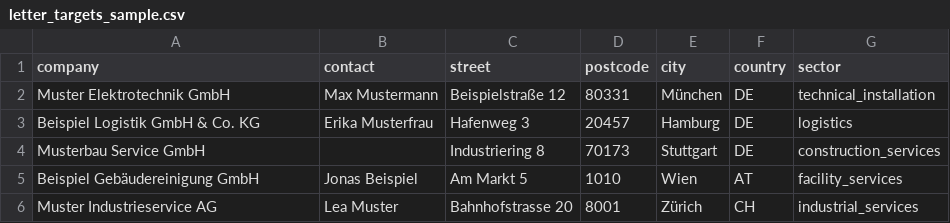
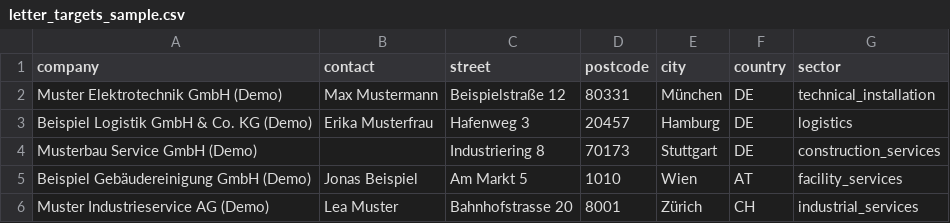
Before and after one commit to Sukarth/mgx-demand-check, a CSV file: data/letter_targets_sample.csv, drawn as a sheet.

```diff
--- a/data/letter_targets_sample.csv
+++ b/data/letter_targets_sample.csv
@@ -1,6 +1,6 @@
 company,contact,street,postcode,city,country,sector
-Muster Elektrotechnik GmbH,Max Mustermann,Beispielstraße 12,80331,München,DE,technical_installation
-Beispiel Logistik GmbH & Co. KG,Erika Musterfrau,Hafenweg 3,20457,Hamburg,DE,logistics
-Musterbau Service GmbH,,Industriering 8,70173,Stuttgart,DE,construction_services
-Beispiel Gebäudereinigung GmbH,Jonas Beispiel,Am Markt 5,1010,Wien,AT,facility_services
-Muster Industrieservice AG,Lea Muster,Bahnhofstrasse 20,8001,Zürich,CH,industrial_services
+Muster Elektrotechnik GmbH (Demo),Max Mustermann,Beispielstraße 12,80331,München,DE,technical_installation
+Beispiel Logistik GmbH & Co. KG (Demo),Erika Musterfrau,Hafenweg 3,20457,Hamburg,DE,logistics
+Musterbau Service GmbH (Demo),,Industriering 8,70173,Stuttgart,DE,construction_services
+Beispiel Gebäudereinigung GmbH (Demo),Jonas Beispiel,Am Markt 5,1010,Wien,AT,facility_services
+Muster Industrieservice AG (Demo),Lea Muster,Bahnhofstrasse 20,8001,Zürich,CH,industrial_services
```
Also changed, not shown: 6 other files.
